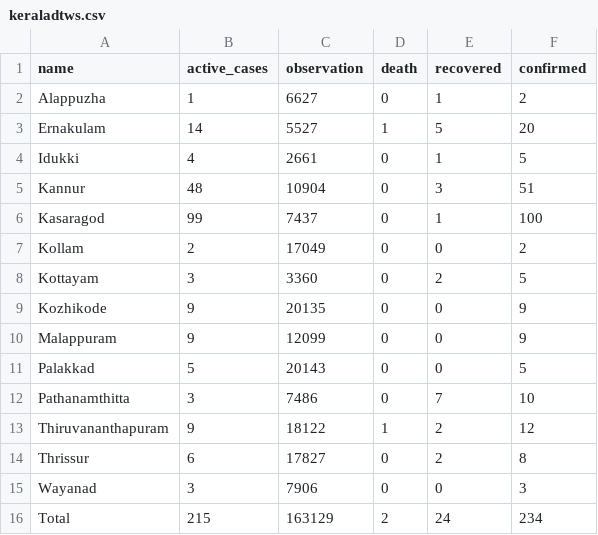
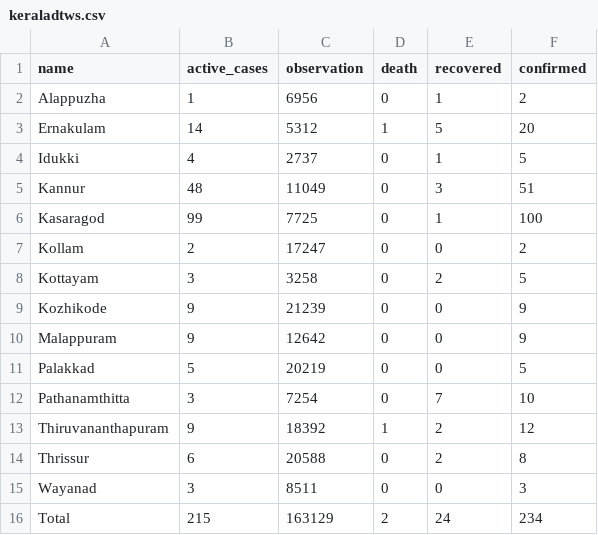
Before and after one commit to m3tasploit/projectfiles, a CSV file: keraladtws.csv, drawn as a sheet.

Commit message:
Update keraladtws.csv

```diff
--- a/keraladtws.csv
+++ b/keraladtws.csv
@@ -1,16 +1,16 @@
 name,active_cases,observation,death,recovered,confirmed
-Alappuzha,1,6627,0,1,2
-Ernakulam,14,5527,1,5,20
-Idukki,4,2661,0,1,5
-Kannur,48,10904,0,3,51
-Kasaragod,99,7437,0,1,100
-Kollam,2,17049,0,0,2
-Kottayam,3,3360,0,2,5
-Kozhikode,9,20135,0,0,9
-Malappuram,9,12099,0,0,9
-Palakkad,5,20143,0,0,5
-Pathanamthitta,3,7486,0,7,10
-Thiruvananthapuram,9,18122,1,2,12
-Thrissur,6,17827,0,2,8
-Wayanad,3,7906,0,0,3
+Alappuzha,1,6956,0,1,2
+Ernakulam,14,5312,1,5,20
+Idukki,4,2737,0,1,5
+Kannur,48,11049,0,3,51
+Kasaragod,99,7725,0,1,100
+Kollam,2,17247,0,0,2
+Kottayam,3,3258,0,2,5
+Kozhikode,9,21239,0,0,9
+Malappuram,9,12642,0,0,9
+Palakkad,5,20219,0,0,5
+Pathanamthitta,3,7254,0,7,10
+Thiruvananthapuram,9,18392,1,2,12
+Thrissur,6,20588,0,2,8
+Wayanad,3,8511,0,0,3
 Total,215,163129,2,24,234
```
